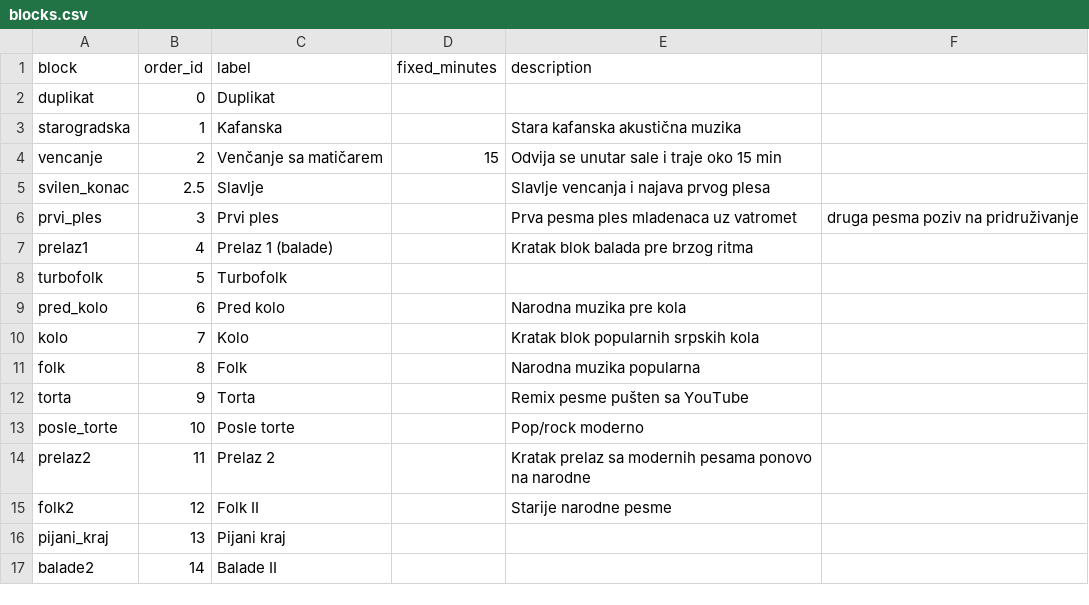
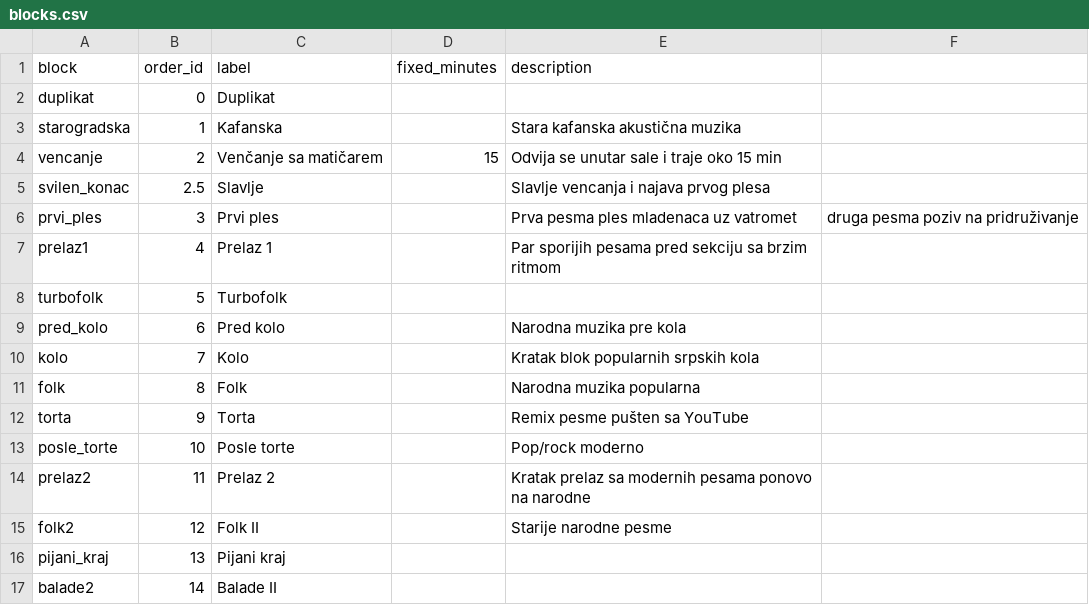
Before and after one commit to ToshKae/nesvil-raspored-pesama, a CSV file: blocks.csv, drawn as a sheet.

```diff
--- a/blocks.csv
+++ b/blocks.csv
@@ -6,3 +6,3 @@ svilen_konac,2.5,Slavlje,,Slavlje vencanja i najava prvog plesa
 prvi_ples,3,Prvi ples,,Prva pesma ples mladenaca uz vatromet, druga pesma poziv na pridruživanje
-prelaz1,4,Prelaz 1 (balade),,Kratak blok balada pre brzog ritma
+prelaz1,4,Prelaz 1,,Par sporijih pesama pred sekciju sa brzim ritmom
 turbofolk,5,Turbofolk,,
```
